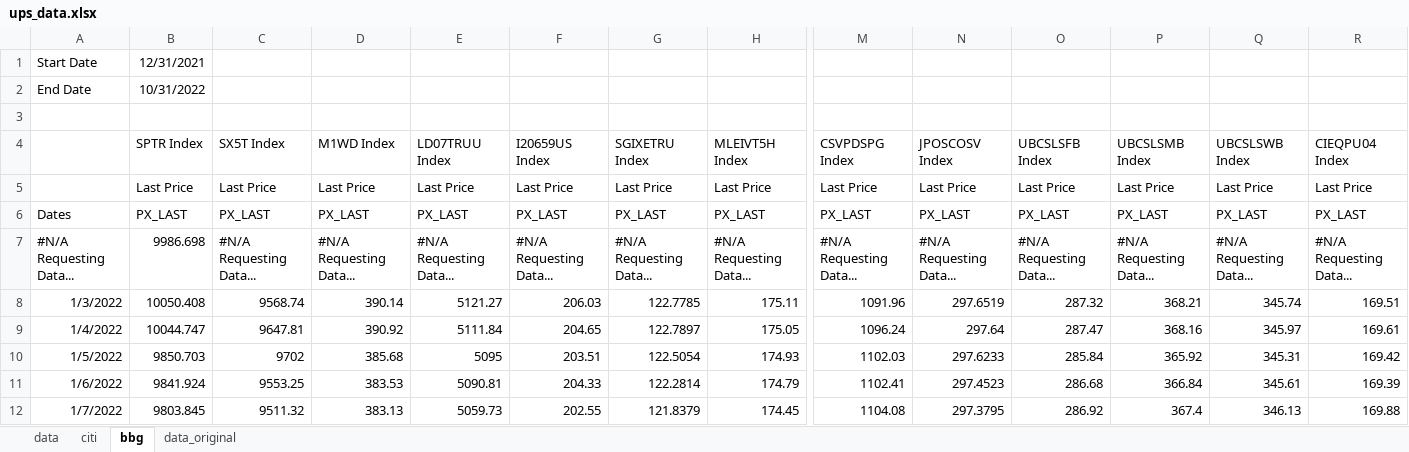
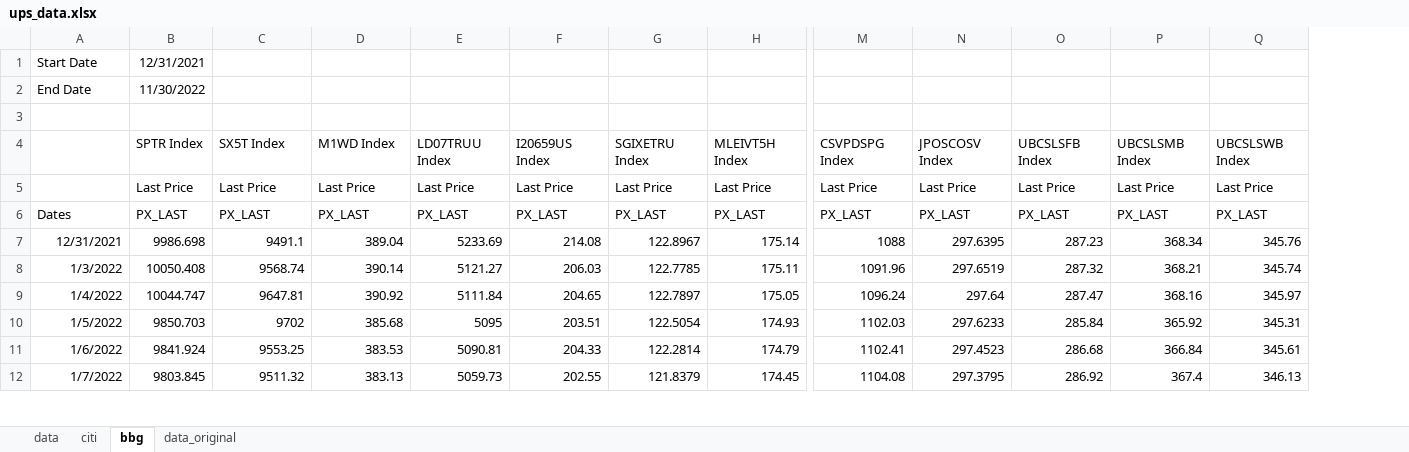
Before and after one commit to pforjoeUPS/RMP, an Excel workbook: EquityHedging/data/update_strats/ups_data.xlsx, sheet bbg, drawn as a sheet; only a part is shown, gaps mark what is left out; values as stored, in another font and other column widths than the file's, no borders; removed rows and columns are numbered as before the commit, all else as after; rows hold the shown columns only; the diff covers the shown part only; the diff names each change by its address in the sheet, - before the commit and + after, or states it on an @@ line.

Commit message:
Update ups_data.xlsx

```diff
--- a/EquityHedging/data/update_strats/ups_data.xlsx (sheet bbg)
+++ b/EquityHedging/data/update_strats/ups_data.xlsx (sheet bbg)
-column R (CIEQPU04 Index), rows 5-6: Last Price | PX_LAST; rows 8-12: 169.51 | 169.61 | 169.42 | 169.39 | 169.88
-B2 (SPTR Index): 10/31/2022
+B2 (SPTR Index): 11/30/2022
-row 7: #N/A Requesting Data... | 9986.698 | #N/A Requesting Data... | #N/A Requesting Data... | #N/A Requesting Data... | #N/A Requesting Data... | #N/A Requesting Data... | #N/A Requesting Data... | #N/A Requesting Data... | #N/A Requesting Data... | #N/A Requesting Data... | #N/A Requesting Data... | #N/A Requesting Data... | #N/A Requesting Data...
+row 7: 12/31/2021 | 9986.698 | 9491.1 | 389.04 | 5233.69 | 214.08 | 122.8967 | 175.14 | 1088 | 297.6395 | 287.23 | 368.34 | 345.76
```
Also changed, not shown: 22 added rows elsewhere in this sheet, sheet data.
